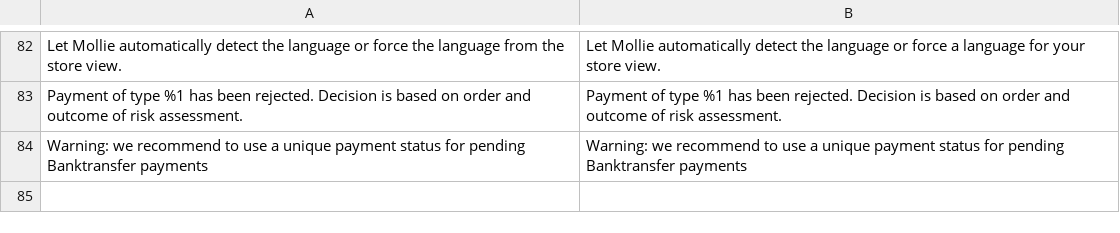
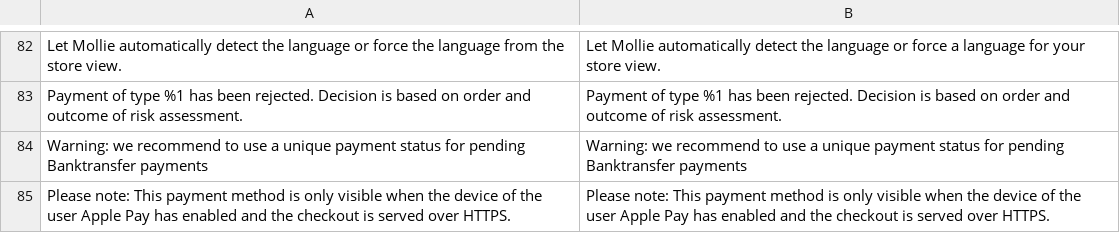
Before and after one commit to mollie/magento2, a CSV file: i18n/en_US.csv, drawn as a sheet; only a part is shown, gaps mark what is left out.

```diff
--- a/i18n/en_US.csv
+++ b/i18n/en_US.csv
@@ -84 +84,2 @@
 "Warning: we recommend to use a unique payment status for pending Banktransfer payments","Warning: we recommend to use a unique payment status for pending Banktransfer payments"
+"Please note: This payment method is only visible when the device of the user Apple Pay has enabled and the checkout is served over HTTPS.","Please note: This payment method is only visible when the device of the user Apple Pay has enabled and the checkout is served over HTTPS."
```
Also changed, not shown: 4 other files.
